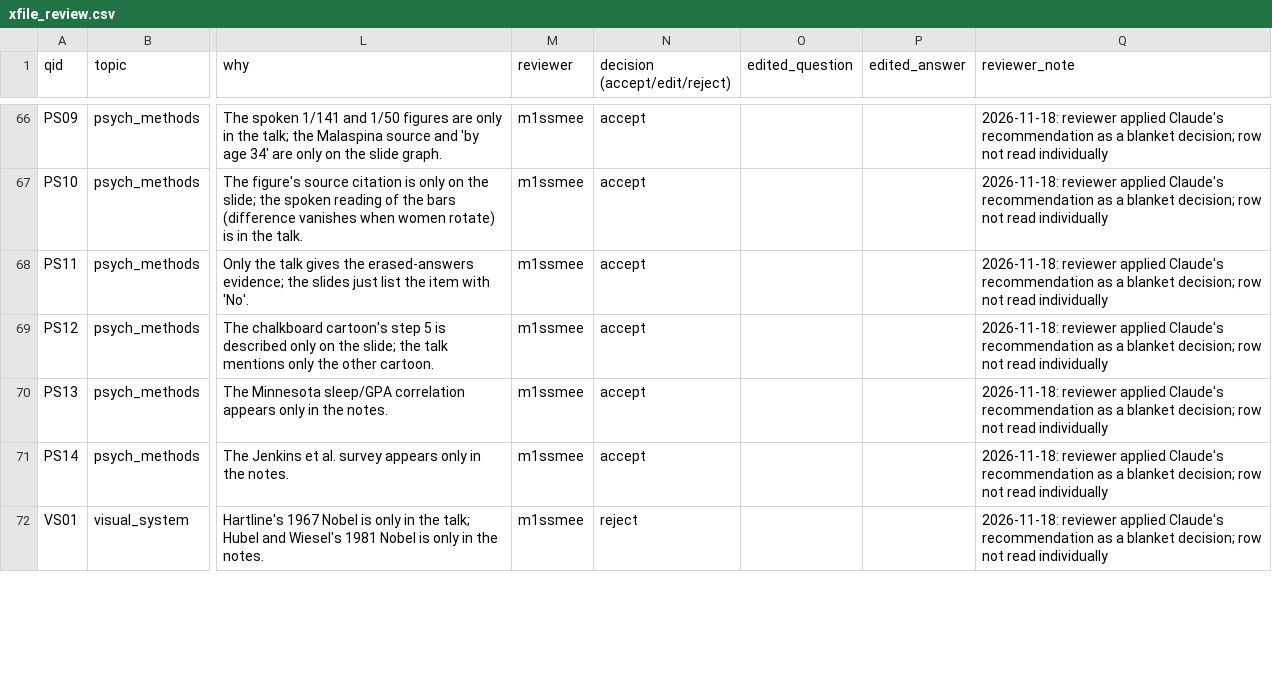
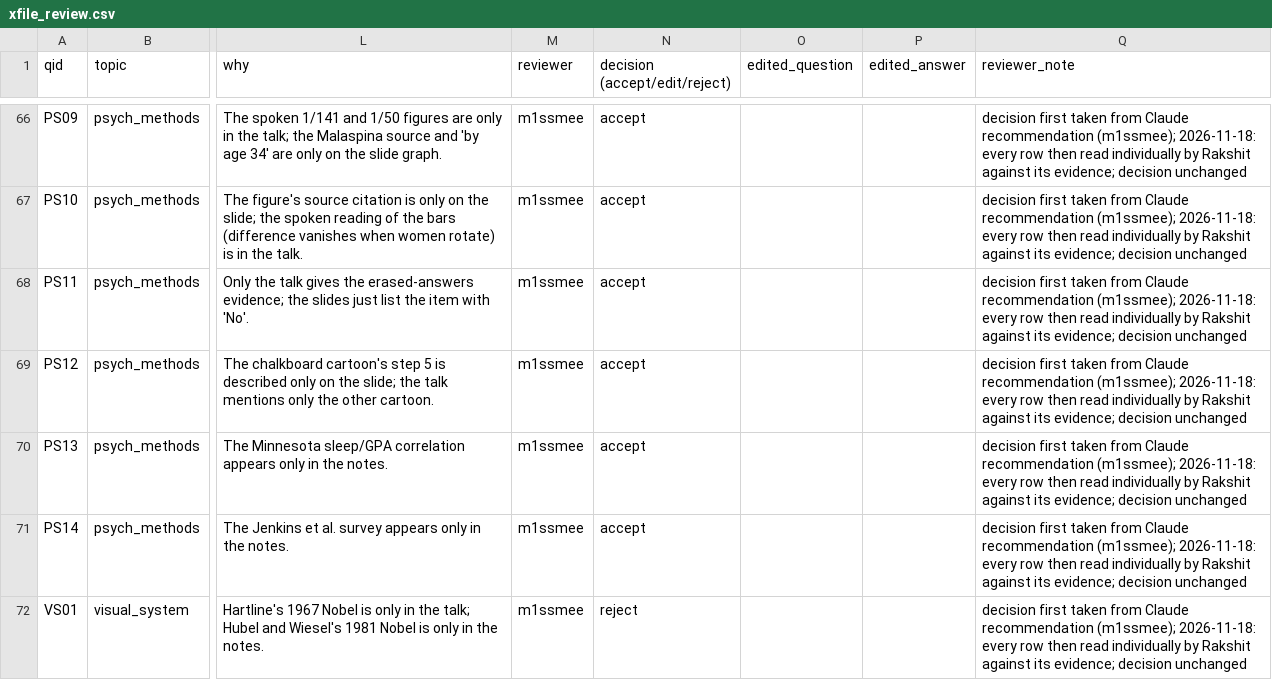
Before and after one commit to m1ssmee/LinkRAG, a CSV file: reports/xfile_review.csv, drawn as a sheet; only a part is shown, gaps mark what is left out; the diff covers the shown part only; the diff names each change by its address in the sheet, - before the commit and + after, or states it on an @@ line.

Commit message:
XFile review: all 98 rows read individually by Rakshit (decisions unchanged)
Review notes keep the first step (decision taken from Claude's
recommendation) and add the row-by-row read. Paper and HANDOFF updated
to match; the review limitation is removed.

```diff
--- a/reports/xfile_review.csv
+++ b/reports/xfile_review.csv
-Q66:Q72 (reviewer_note): 2026-11-18: reviewer applied Claude's recommendation as a blanket decision; row not read individually
+Q66:Q72 (reviewer_note): decision first taken from Claude recommendation (m1ssmee); 2026-11-18: every row then read individually by Rakshit against its evidence; decision unchanged
```
Also changed, not shown: 81 edited cells elsewhere in this file, 2 other files.
